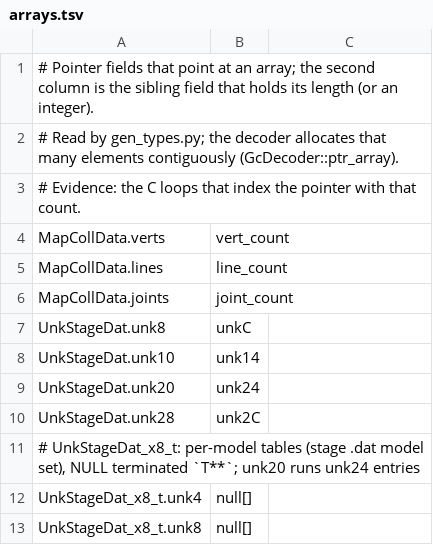
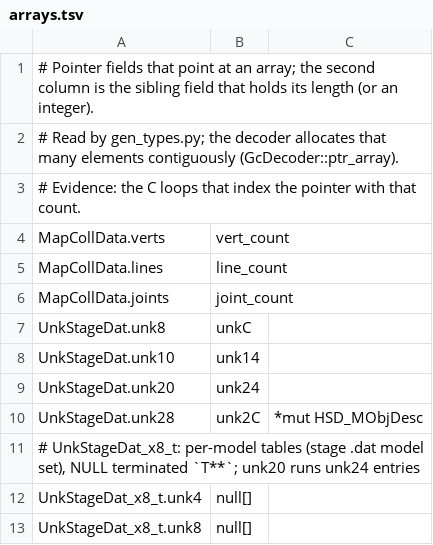
Before and after one commit to GurekamDhillon/melee, a TSV file: rust/melee_types/gen/arrays.tsv, drawn as a sheet; only a part is shown.

```diff
--- a/rust/melee_types/gen/arrays.tsv
+++ b/rust/melee_types/gen/arrays.tsv
@@ -9,3 +9,3 @@ UnkStageDat.unk10	unk14
 UnkStageDat.unk20	unk24
-UnkStageDat.unk28	unk2C
+UnkStageDat.unk28	unk2C	*mut HSD_MObjDesc
 # UnkStageDat_x8_t: per-model tables (stage .dat model set), NULL terminated `T**`; unk20 runs unk24 entries
```
Also changed, not shown: 4 other files.
